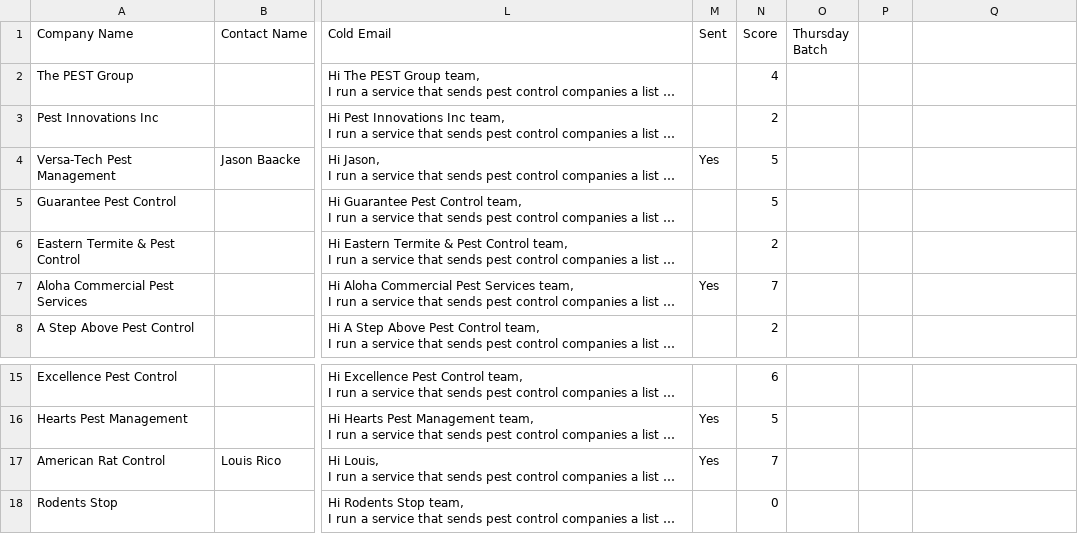
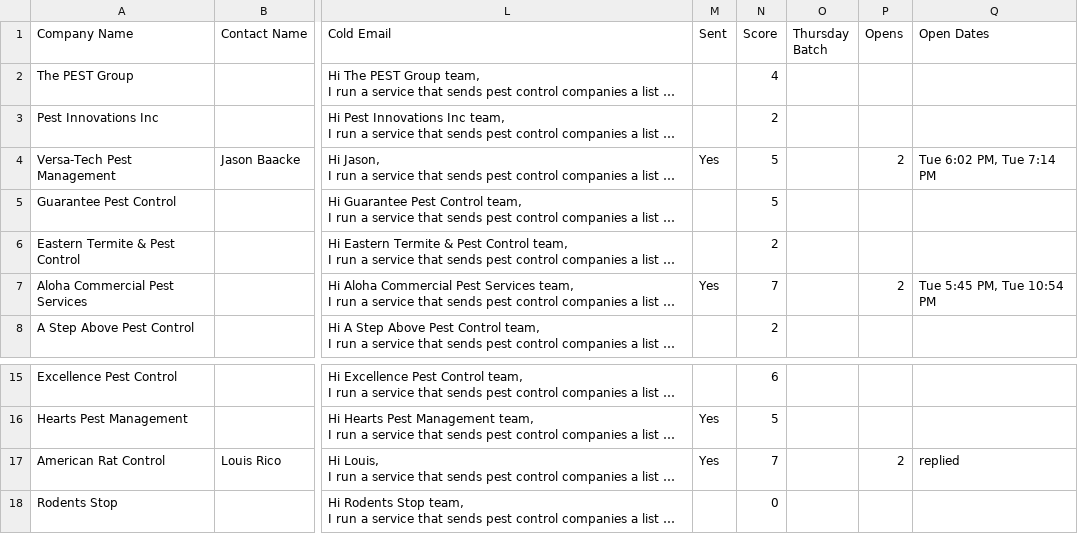
Before and after one commit to nainava/healthyla, a CSV file: output/buyer_leads.csv, drawn as a sheet; only a part is shown, gaps mark what is left out; long unchanged cells end in …; the diff names each change by its address in the sheet, - before the commit and + after, or states it on an @@ line.

```diff
--- a/output/buyer_leads.csv
+++ b/output/buyer_leads.csv
-P1: (empty)
+P1: Opens
-Q1: (empty)
+Q1: Open Dates
-P4 (Opens): (empty)
+P4 (Opens): 2
-Q4 (Open Dates): (empty)
+Q4 (Open Dates): Tue 6:02 PM, Tue 7:14 PM
-P7 (Opens): (empty)
+P7 (Opens): 2
-Q7 (Open Dates): (empty)
+Q7 (Open Dates): Tue 5:45 PM, Tue 10:54 PM
-P17 (Opens): (empty)
+P17 (Opens): 2
-Q17 (Open Dates): (empty)
+Q17 (Open Dates): replied
```
